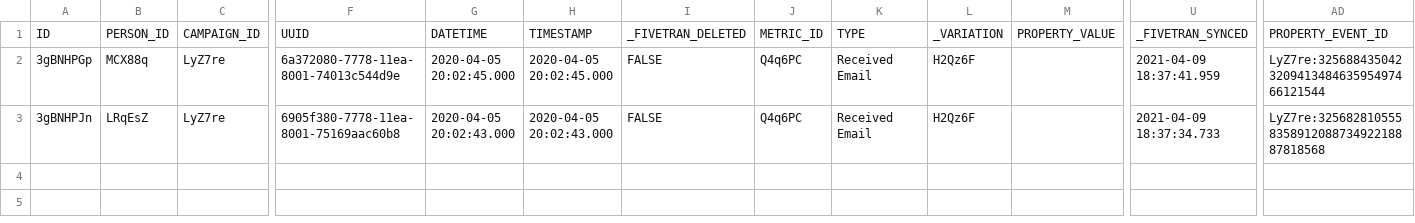
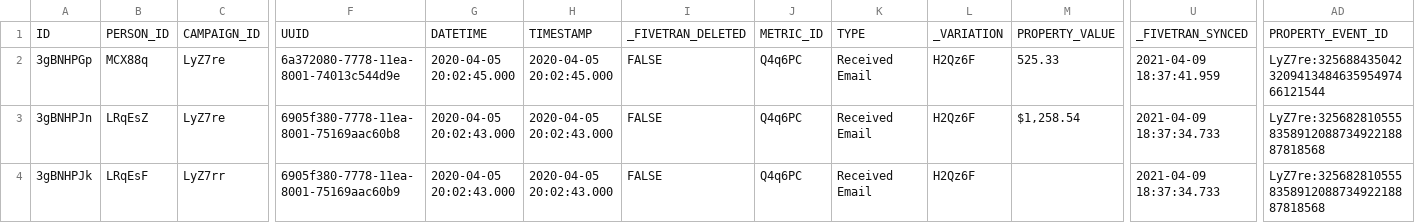
Before and after one commit to fivetran/dbt_klaviyo, a CSV file: integration_tests/seeds/event.csv, drawn as a sheet; only a part is shown, gaps mark what is left out; rows hold the shown columns only; the diff names each change by its address in the sheet, - before the commit and + after, or states it on an @@ line.

```diff
--- a/integration_tests/seeds/event.csv
+++ b/integration_tests/seeds/event.csv
-M2: (empty)
+M2: 525.33
-M3: (empty)
+M3: $1,258.54
+row 4: 3gBNHPJk | LRqEsF | LyZ7rr | 6905f380-7778-11ea-8001-75169aac60b9 | 2020-04-05 20:02:43.000 | 2020-04-05 20:02:43.000 | FALSE | Q4q6PC | Received Email | H2Qz6F |  | 2021-04-09 18:37:34.733 | LyZ7re:325682810555835891208873492218887818568
```
Also changed, not shown: 2 other files.
